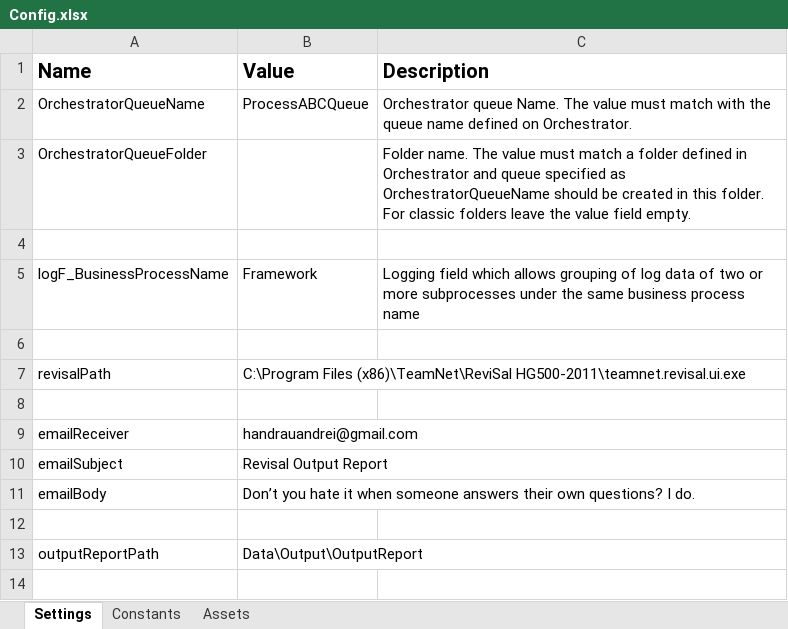
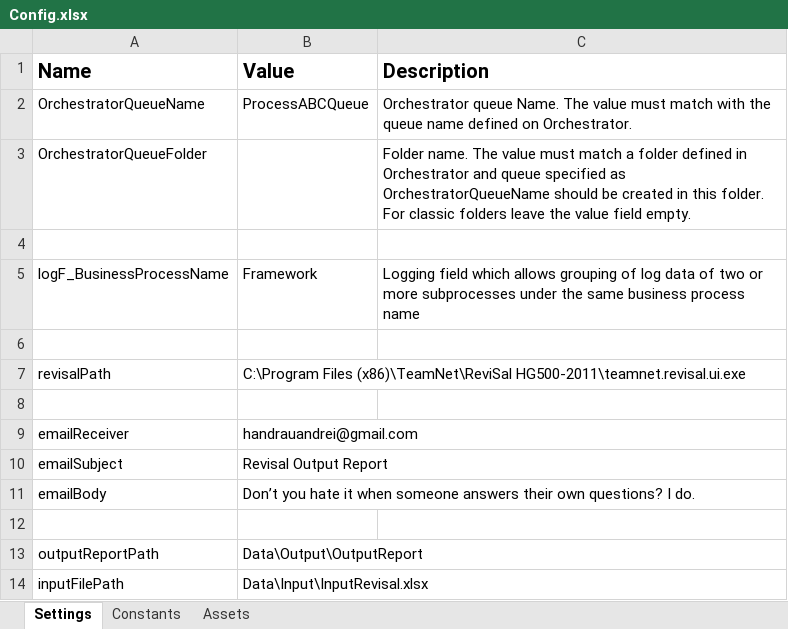
Before and after one commit to andreihandraufwf/Revisal_PoC, an Excel workbook: Data/Config.xlsx, sheet Settings, drawn as a sheet; values as stored, in another font and other column widths than the file's, no borders; the diff names each change by its address in the sheet, - before the commit and + after, or states it on an @@ line.

```diff
--- a/Data/Config.xlsx (sheet Settings)
+++ b/Data/Config.xlsx (sheet Settings)
+row 14: inputFilePath | Data\Input\InputRevisal.xlsx
```
Also changed, not shown: 14 other files.
